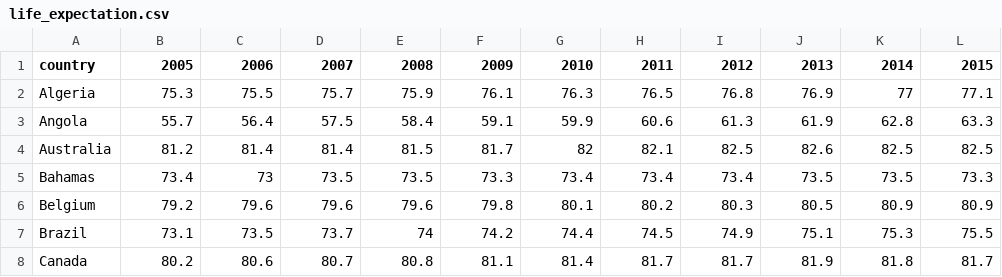
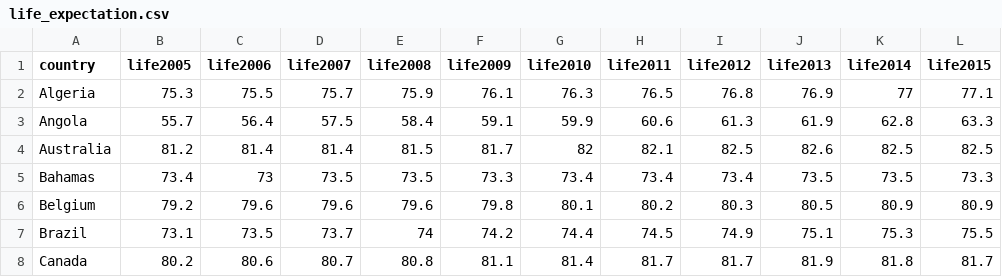
Before and after one commit to maru25-alt/programming2-data, a CSV file: life_expectation.csv, drawn as a sheet; only a part is shown.

Commit message:
Update life_expectation.csv

```diff
--- a/life_expectation.csv
+++ b/life_expectation.csv
@@ -1,2 +1,2 @@
-country,2005,2006,2007,2008,2009,2010,2011,2012,2013,2014,2015
+country,life2005,life2006,life2007,life2008,life2009,life2010,life2011,life2012,life2013,life2014,life2015
 Algeria,75.3,75.5,75.7,75.9,76.1,76.3,76.5,76.8,76.9,77,77.1
```
